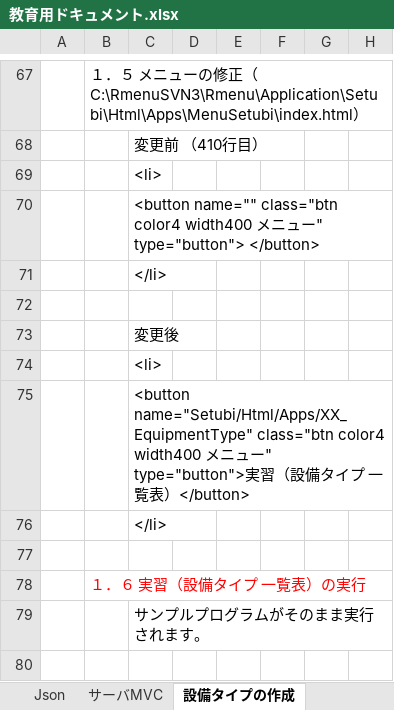
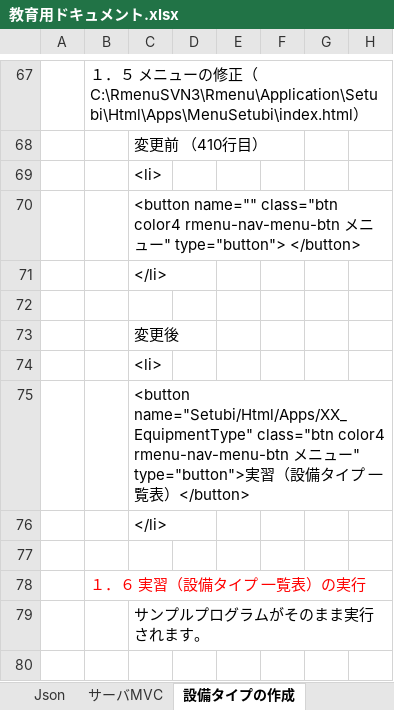
Before and after one commit to kurokouji/test-Rmenu00, an Excel workbook: Application/Setubi/教育用ドキュメント/教育用ドキュメント.xlsx, sheet 設備タイプの作成, drawn as a sheet; only a part is shown, gaps mark what is left out; values as stored, in another font and other column widths than the file's, no borders; charts and pictures not drawn; the diff names each change by its address in the sheet, - before the commit and + after, or states it on an @@ line.

```diff
--- a/Application/Setubi/教育用ドキュメント/教育用ドキュメント.xlsx (sheet 設備タイプの作成)
+++ b/Application/Setubi/教育用ドキュメント/教育用ドキュメント.xlsx (sheet 設備タイプの作成)
-C70: …class="btn color4 width400 メニ…
+C70: …class="btn color4 rmenu-nav-menu-btn メニ…
-C75: …class="btn color4 width400 メニ…
+C75: …class="btn color4 rmenu-nav-menu-btn メニ…
```
Also changed, not shown: sheet 設備タイプ別作業の作成, charts or pictures, 2 other files.
